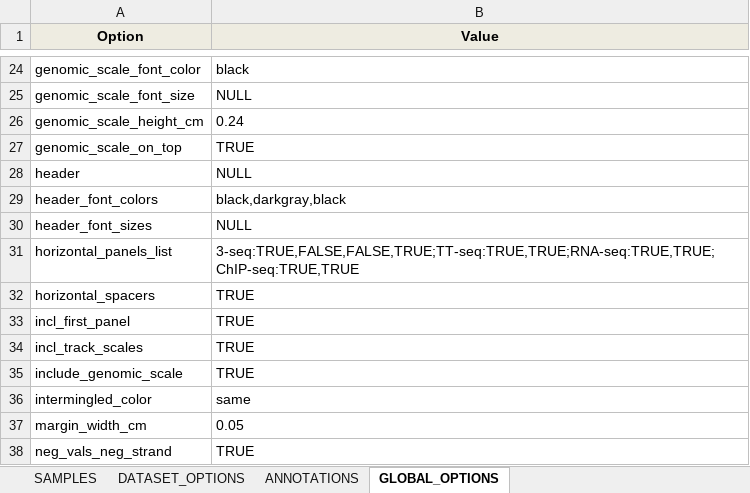
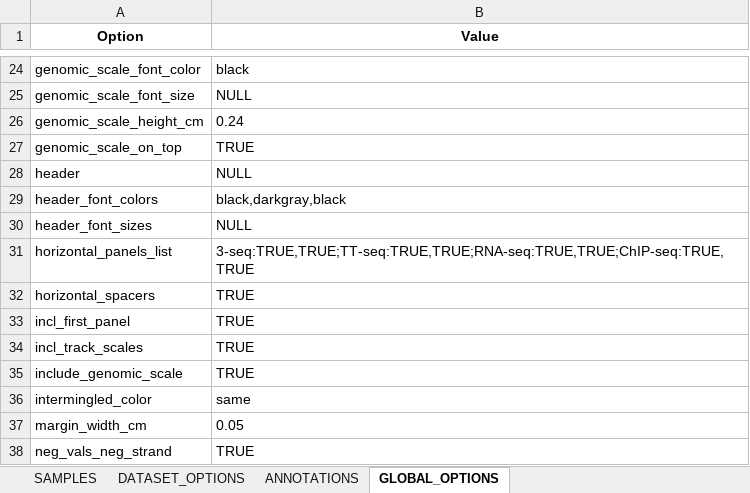
Before and after one commit to THJlab/seqNdisplayR, an Excel workbook: inst/extdata/seqNdisplayR_sample_sheet_elaborate.xlsx, sheet GLOBAL_OPTIONS, drawn as a sheet; only a part is shown, gaps mark what is left out; values as stored, in another font and other column widths than the file's, no borders; the diff names each change by its address in the sheet, - before the commit and + after, or states it on an @@ line.

```diff
--- a/inst/extdata/seqNdisplayR_sample_sheet_elaborate.xlsx (sheet GLOBAL_OPTIONS)
+++ b/inst/extdata/seqNdisplayR_sample_sheet_elaborate.xlsx (sheet GLOBAL_OPTIONS)
-A1:B1 fill: #EEECE1
+A1:B1 fill: none
-B31 (Value): 3-seq:TRUE,FALSE,FALSE,TRUE;TT-seq:TRUE,TRUE;RNA-seq:TRUE,TRUE;ChIP-seq:TRUE,TRUE
+B31 (Value): 3-seq:TRUE,TRUE;TT-seq:TRUE,TRUE;RNA-seq:TRUE,TRUE;ChIP-seq:TRUE,TRUE
```
Also changed, not shown: sheet SAMPLES, sheet DATASET_OPTIONS, sheet ANNOTATIONS.
